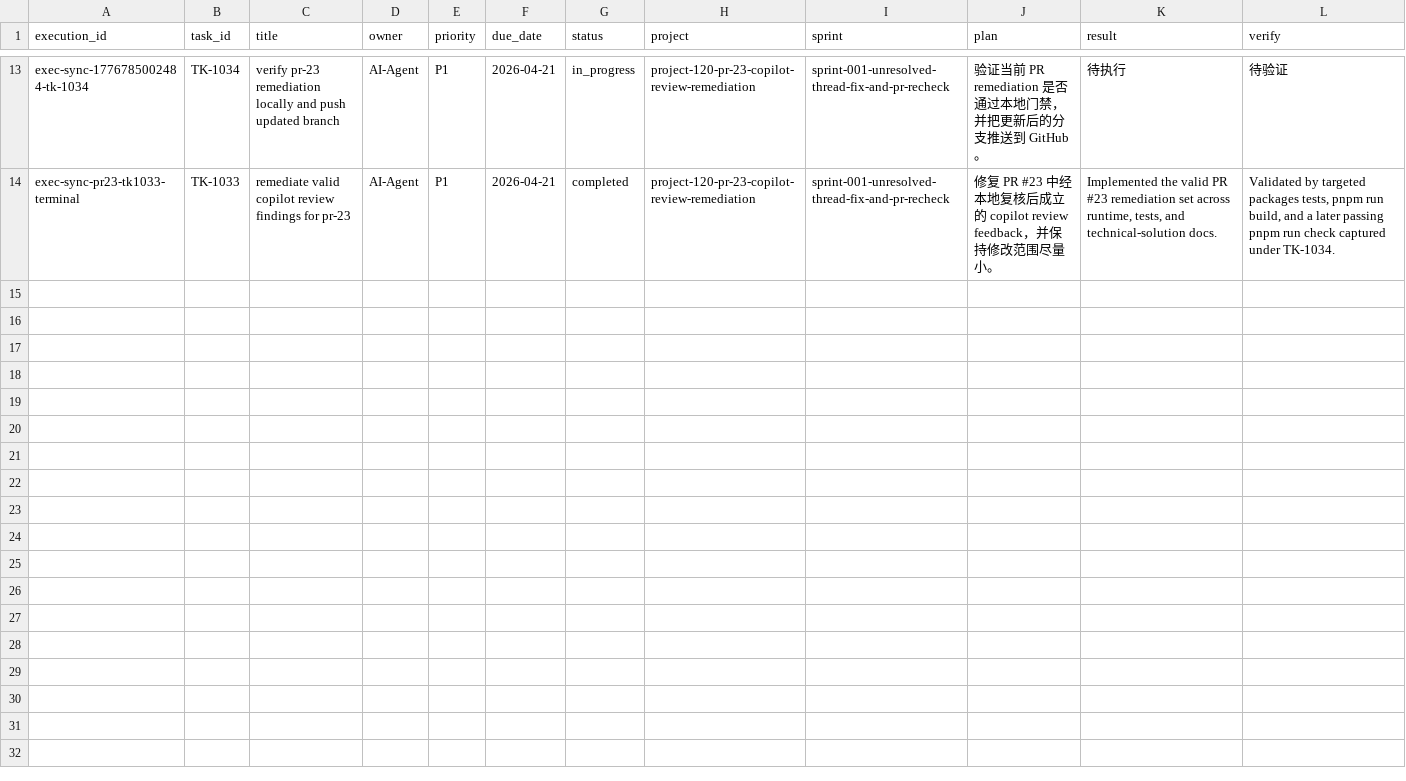
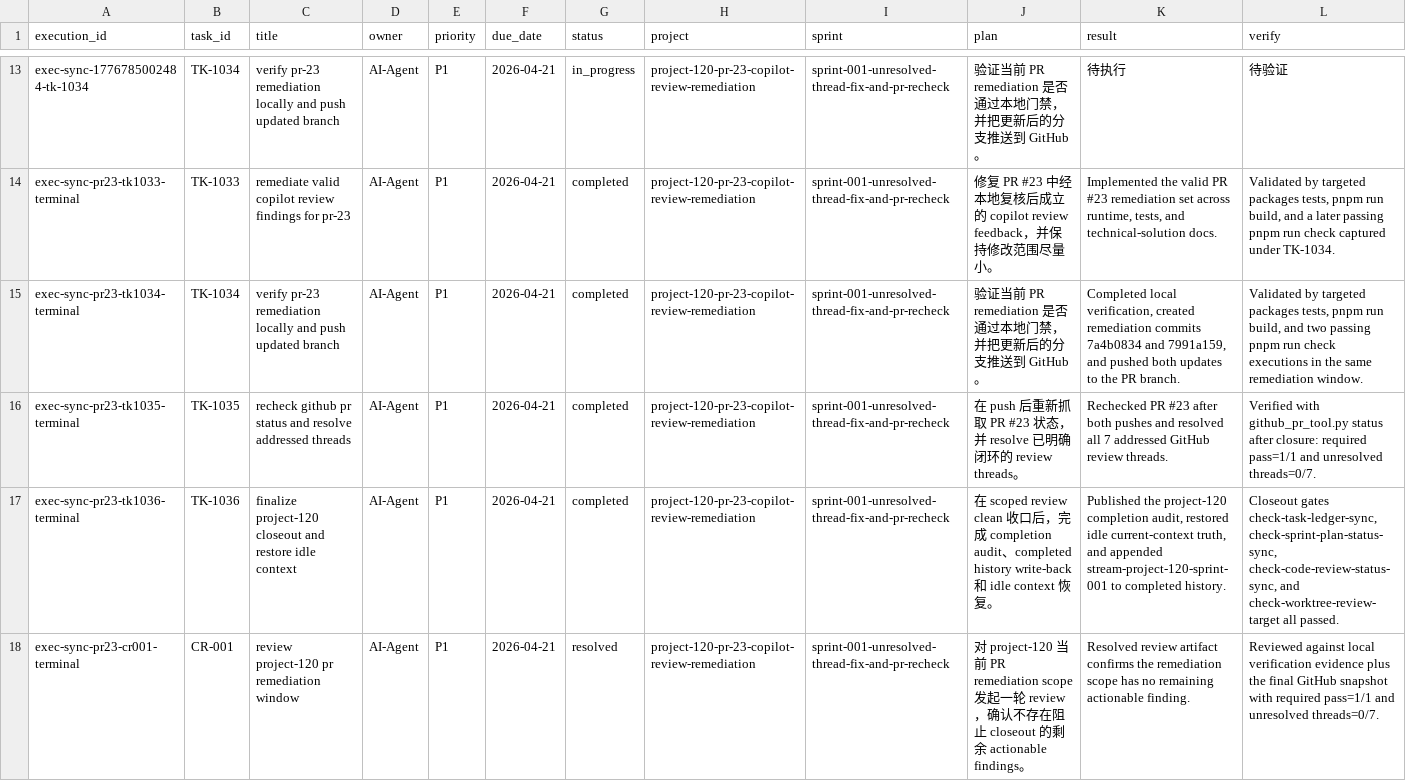
Before and after one commit to JimmyDaddy/repo-ai-governor, a CSV file: .repo-ai-governor/context/dev/project-120-pr-23-copilot-review-remediation/sprint-001-unresolved-thread-fix-and-pr-recheck/tasks/tasks.csv, drawn as a sheet; only a part is shown, gaps mark what is left out; rows hold the shown columns only; the diff names each change by its address in the sheet, - before the commit and + after, or states it on an @@ line.

Commit message:
chore(governance): close project 120 remediation

```diff
--- a/.repo-ai-governor/context/dev/project-120-pr-23-copilot-review-remediation/sprint-001-unresolved-thread-fix-and-pr-recheck/tasks/tasks.csv
+++ b/.repo-ai-governor/context/dev/project-120-pr-23-copilot-review-remediation/sprint-001-unresolved-thread-fix-and-pr-recheck/tasks/tasks.csv
+row 15: exec-sync-pr23-tk1034-terminal | TK-1034 | verify pr-23 remediation locally and push updated branch | AI-Agent | P1 | 2026-04-21 | completed | project-120-pr-23-copilot-review-remediation | sprint-001-unresolved-thread-fix-and-pr-recheck | 验证当前 PR remediation 是否通过本地门禁，并把更新后的分支推送到 GitHub。 | Completed local verification, created remediation commits 7a4b0834 and 7991a159, and pushed both updates to the PR branch. | Validated by targeted packages tests, pnpm run build, and two passing pnpm run check executions in the same remediation window.
+row 16: exec-sync-pr23-tk1035-terminal | TK-1035 | recheck github pr status and resolve addressed threads | AI-Agent | P1 | 2026-04-21 | completed | project-120-pr-23-copilot-review-remediation | sprint-001-unresolved-thread-fix-and-pr-recheck | 在 push 后重新抓取 PR #23 状态，并 resolve 已明确闭环的 review threads。 | Rechecked PR #23 after both pushes and resolved all 7 addressed GitHub review threads. | Verified with github_pr_tool.py status after closure: required pass=1/1 and unresolved threads=0/7.
+row 17: exec-sync-pr23-tk1036-terminal | TK-1036 | finalize project-120 closeout and restore idle context | AI-Agent | P1 | 2026-04-21 | completed | project-120-pr-23-copilot-review-remediation | sprint-001-unresolved-thread-fix-and-pr-recheck | 在 scoped review clean 收口后，完成 completion audit、completed history write-back 和 idle context 恢复。 | Published the project-120 completion audit, restored idle current-context truth, and appended stream-project-120-sprint-001 to completed history. | Closeout gates check-task-ledger-sync, check-sprint-plan-status-sync, check-code-review-status-sync, and check-worktree-review-target all passed.
+row 18: exec-sync-pr23-cr001-terminal | CR-001 | review project-120 pr remediation window | AI-Agent | P1 | 2026-04-21 | resolved | project-120-pr-23-copilot-review-remediation | sprint-001-unresolved-thread-fix-and-pr-recheck | 对 project-120 当前 PR remediation scope 发起一轮 review，确认不存在阻止 closeout 的剩余 actionable findings。 | Resolved review artifact confirms the remediation scope has no remaining actionable finding. | Reviewed against local verification evidence plus the final GitHub snapshot with required pass=1/1 and unresolved threads=0/7.
```
Also changed, not shown: 11 other files.
